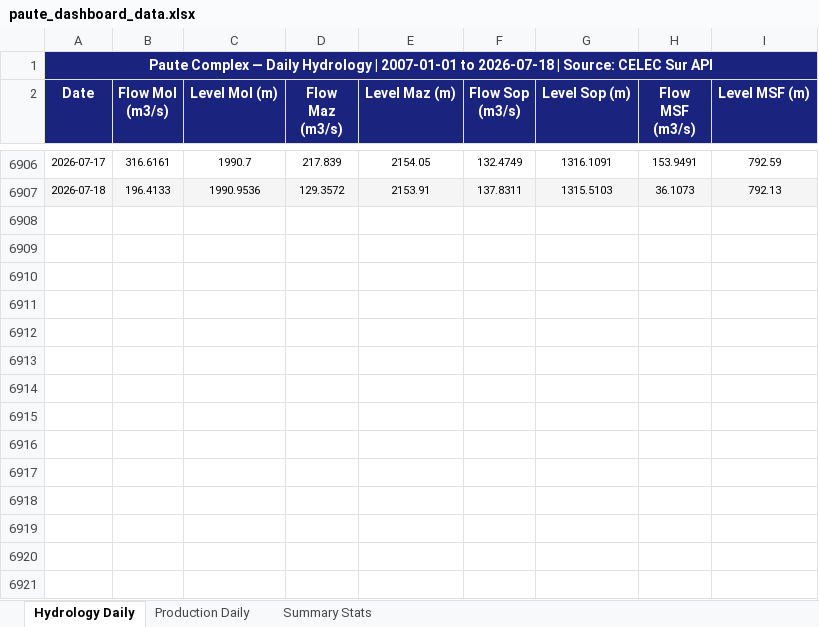
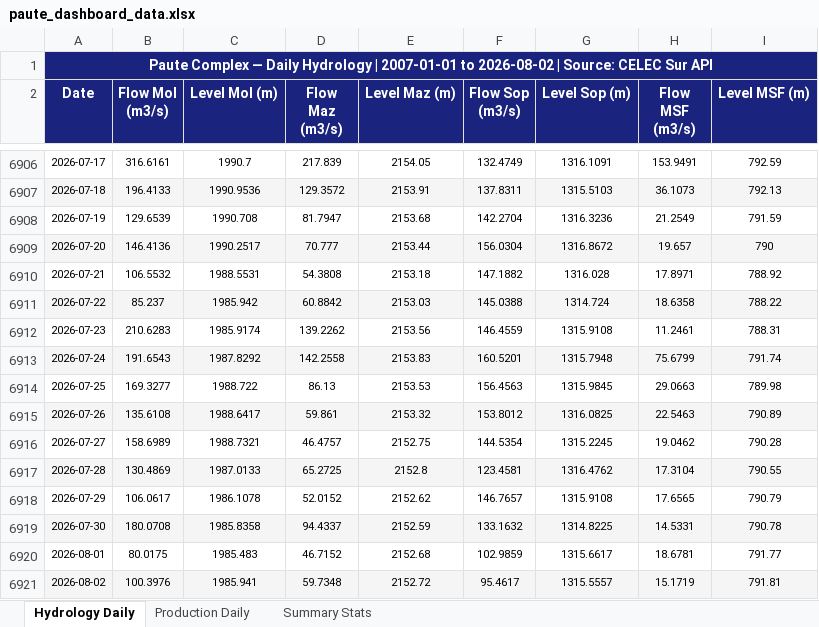
Before and after one commit to lorenzmaldo/aequus-economics, an Excel workbook: electricidad/paute_dashboard_data.xlsx, sheet Hydrology Daily, drawn as a sheet; only a part is shown, gaps mark what is left out; values as stored, in another font and other column widths than the file's, no borders; the diff names each change by its address in the sheet, - before the commit and + after, or states it on an @@ line.

Commit message:
chore: update electricidad dashboard

```diff
--- a/electricidad/paute_dashboard_data.xlsx (sheet Hydrology Daily)
+++ b/electricidad/paute_dashboard_data.xlsx (sheet Hydrology Daily)
-A1 (Date): …2007-01-01 to 2026-07-18 | Source:…
+A1 (Date): …2007-01-01 to 2026-08-02 | Source:…
+row 6908: 2026-07-19 | 129.6539 | 1990.708 | 81.7947 | 2153.68 | 142.2704 | 1316.3236 | 21.2549 | 791.59
+row 6909: 2026-07-20 | 146.4136 | 1990.2517 | 70.777 | 2153.44 | 156.0304 | 1316.8672 | 19.657 | 790
+row 6910: 2026-07-21 | 106.5532 | 1988.5531 | 54.3808 | 2153.18 | 147.1882 | 1316.028 | 17.8971 | 788.92
+row 6911: 2026-07-22 | 85.237 | 1985.942 | 60.8842 | 2153.03 | 145.0388 | 1314.724 | 18.6358 | 788.22
+row 6912: 2026-07-23 | 210.6283 | 1985.9174 | 139.2262 | 2153.56 | 146.4559 | 1315.9108 | 11.2461 | 788.31
+row 6913: 2026-07-24 | 191.6543 | 1987.8292 | 142.2558 | 2153.83 | 160.5201 | 1315.7948 | 75.6799 | 791.74
+row 6914: 2026-07-25 | 169.3277 | 1988.722 | 86.13 | 2153.53 | 156.4563 | 1315.9845 | 29.0663 | 789.98
+row 6915: 2026-07-26 | 135.6108 | 1988.6417 | 59.861 | 2153.32 | 153.8012 | 1316.0825 | 22.5463 | 790.89
+row 6916: 2026-07-27 | 158.6989 | 1988.7321 | 46.4757 | 2152.75 | 144.5354 | 1315.2245 | 19.0462 | 790.28
+row 6917: 2026-07-28 | 130.4869 | 1987.0133 | 65.2725 | 2152.8 | 123.4581 | 1316.4762 | 17.3104 | 790.55
+row 6918: 2026-07-29 | 106.0617 | 1986.1078 | 52.0152 | 2152.62 | 146.7657 | 1315.9108 | 17.6565 | 790.79
+row 6919: 2026-07-30 | 180.0708 | 1985.8358 | 94.4337 | 2152.59 | 133.1632 | 1314.8225 | 14.5331 | 790.78
+row 6920: 2026-08-01 | 80.0175 | 1985.483 | 46.7152 | 2152.68 | 102.9859 | 1315.6617 | 18.6781 | 791.77
+row 6921: 2026-08-02 | 100.3976 | 1985.941 | 59.7348 | 2152.72 | 95.4617 | 1315.5557 | 15.1719 | 791.81
```
Also changed, not shown: sheet Production Daily, sheet Summary Stats, 5 other files.
